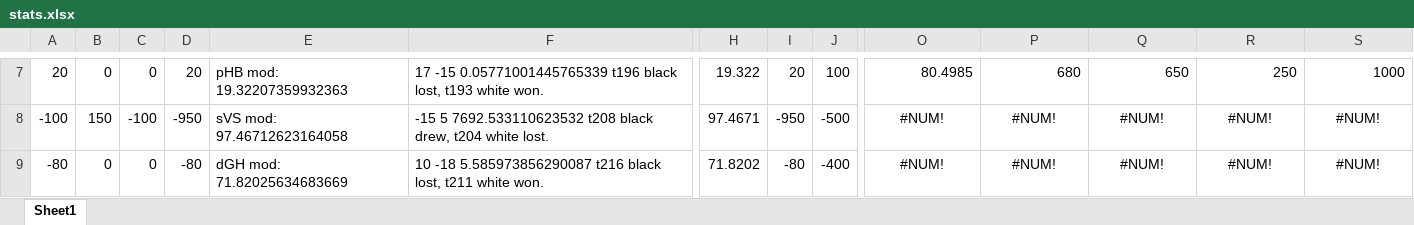
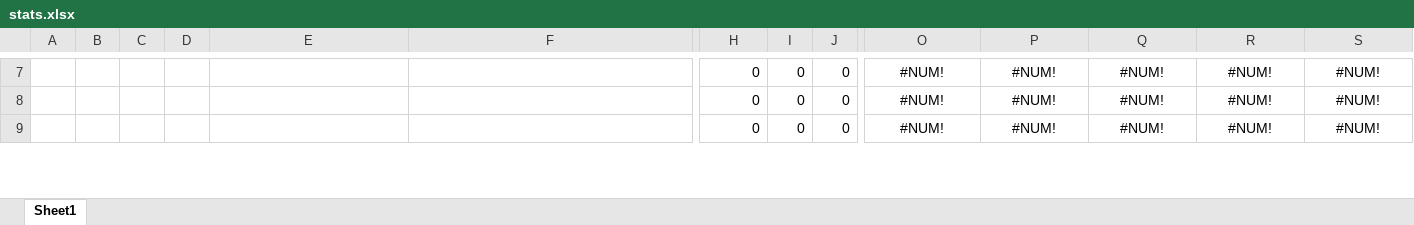
Before and after one commit to mikilukasik/chessMongo, an Excel workbook: public/stats.xlsx, sheet Sheet1, drawn as a sheet; only a part is shown, gaps mark what is left out; values as stored, in another font and other column widths than the file's, no borders; charts and pictures not drawn; the diff covers the shown part only; the diff names each change by its address in the sheet, - before the commit and + after, or states it on an @@ line.

```diff
--- a/public/stats.xlsx (sheet Sheet1)
+++ b/public/stats.xlsx (sheet Sheet1)
-A7: 20
+A7: (empty)
-B7: 0
+B7: (empty)
-C7: 0
+C7: (empty)
-D7: 20
+D7: (empty)
-E7: pHB mod: 19.32207359932363
+E7: (empty)
-F7: 17 -15 0.05771001445765339 t196 black lost, t193 white won.
+F7: (empty)
-H7: 19.322
+H7: 0
-I7: 20
+I7: 0
-J7: 100
+J7: 0
-O7:S7 alignment: right
+O7:S7 alignment: center
-O7: 80.4985
+O7: #NUM!
-P7: 680
+P7: #NUM!
-Q7: 650
+Q7: #NUM!
-R7: 250
+R7: #NUM!
-S7: 1000
+S7: #NUM!
-A8: -100
+A8: (empty)
-B8: 150
+B8: (empty)
-C8: -100
+C8: (empty)
-D8: -950
+D8: (empty)
-E8: sVS mod: 97.46712623164058
+E8: (empty)
-F8: -15 5 7692.533110623532 t208 black drew, t204 white lost.
+F8: (empty)
-H8: 97.4671
+H8: 0
-I8: -950
+I8: 0
-J8: -500
+J8: 0
-A9: -80
+A9: (empty)
-B9: 0
+B9: (empty)
-C9: 0
+C9: (empty)
-D9: -80
+D9: (empty)
-E9: dGH mod: 71.82025634683669
+E9: (empty)
-F9: 10 -18 5.585973856290087 t216 black lost, t211 white won.
+F9: (empty)
-H9: 71.8202
+H9: 0
-I9: -80
+I9: 0
-J9: -400
+J9: 0
```
Also changed, not shown: 766 edited cells and cell formats elsewhere in this sheet, charts or pictures.
